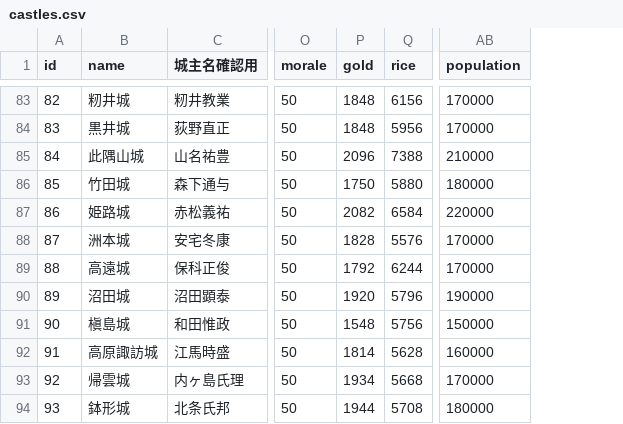
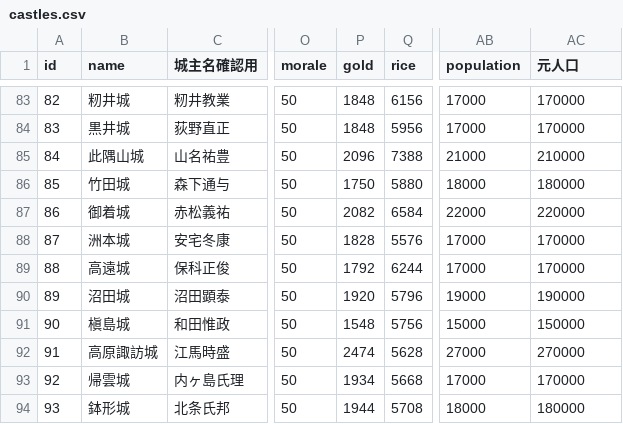
Before and after one commit to actrsys/sengoku-hadou, a CSV file: data/scenarios/1562_kiyosudoumei/castles.csv, drawn as a sheet; only a part is shown, gaps mark what is left out; addresses are those after the commit; the diff covers the shown part only; the diff names each change by its address in the sheet, - before the commit and + after, or states it on an @@ line.

```diff
--- a/data/scenarios/1562_kiyosudoumei/castles.csv
+++ b/data/scenarios/1562_kiyosudoumei/castles.csv
+column AB (population), rows 83-94: 17000 | 17000 | 21000 | 18000 | 22000 | 17000 | 17000 | 19000 | 15000 | 27000 | 17000 | 18000
-AC1: population
+AC1: 元人口
-B87 (name): 姫路城
+B87 (name): 御着城
-P92 (gold): 1814
+P92 (gold): 2474
-AC92 (元人口): 160000
+AC92 (元人口): 270000
```
Also changed, not shown: 7 edited cells elsewhere in this file, data/scenarios/1560_okehazama/castles.csv.
